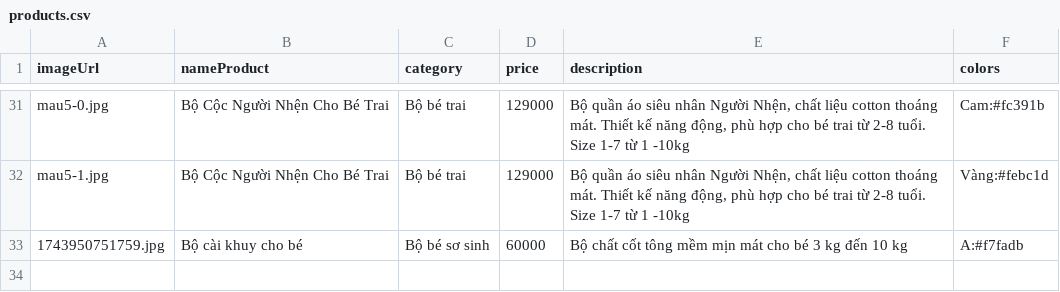
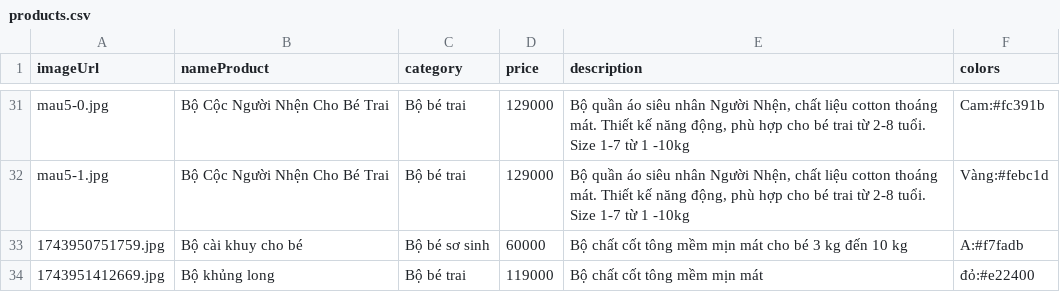
Before and after one commit to phuoctt03/KidFashion, a CSV file: products.csv, drawn as a sheet; only a part is shown, gaps mark what is left out; the diff names each change by its address in the sheet, - before the commit and + after, or states it on an @@ line.

Commit message:
Cập nhật danh sách sản phẩm

```diff
--- a/products.csv
+++ b/products.csv
+row 34: 1743951412669.jpg | Bộ khủng long | Bộ bé trai | 119000 | Bộ chất cốt tông mềm mịn mát | đỏ:#e22400
```
